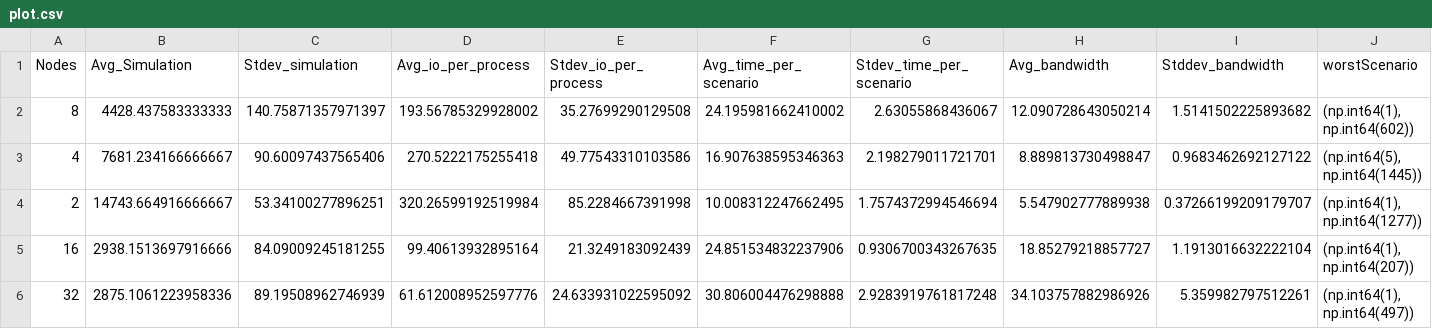
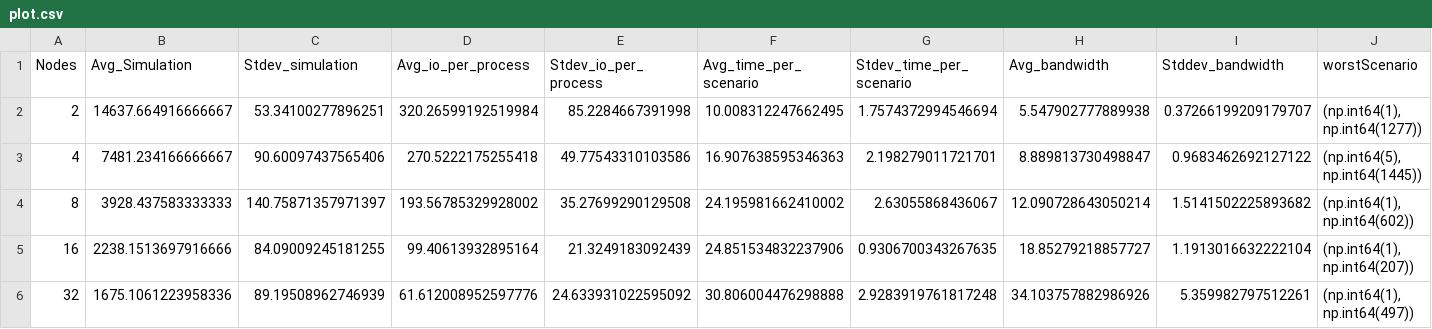
Before and after one commit to mbrcruz/SDDP-MPIO-Latex, a CSV file: Pesquisas/Results/SDumont/Lustre - 1536 Series - Sem rede - MPIO - ASYNC/plot.csv, drawn as a sheet; only a part is shown; removed rows and columns are numbered as before the commit, all else as after; rows hold the shown columns only; the diff names each change by its address in the sheet, - before the commit and + after, or states it on an @@ line.

```diff
--- a/Pesquisas/Results/SDumont/Lustre - 1536 Series - Sem rede - MPIO - ASYNC/plot.csv
+++ b/Pesquisas/Results/SDumont/Lustre - 1536 Series - Sem rede - MPIO - ASYNC/plot.csv
-row 2: 8 | 4428.437583333333 | 140.75871357971397 | 193.56785329928002 | 35.27699290129508 | 24.195981662410002 | 2.63055868436067 | 12.090728643050214 | 1.5141502225893682 | (np.int64(1), np.int64(602))
-row 3: 4 | 7681.234166666667 | 90.60097437565406 | 270.5222175255418 | 49.77543310103586 | 16.907638595346363 | 2.198279011721701 | 8.889813730498847 | 0.9683462692127122 | (np.int64(5), np.int64(1445))
-B2 (Avg_Simulation): 14743.664916666667
+B2 (Avg_Simulation): 14637.664916666667
+row 3: 4 | 7481.234166666667 | 90.60097437565406 | 270.5222175255418 | 49.77543310103586 | 16.907638595346363 | 2.198279011721701 | 8.889813730498847 | 0.9683462692127122 | (np.int64(5), np.int64(1445))
+row 4: 8 | 3928.437583333333 | 140.75871357971397 | 193.56785329928002 | 35.27699290129508 | 24.195981662410002 | 2.63055868436067 | 12.090728643050214 | 1.5141502225893682 | (np.int64(1), np.int64(602))
-B5 (Avg_Simulation): 2938.1513697916666
+B5 (Avg_Simulation): 2238.1513697916666
-B6 (Avg_Simulation): 2875.1061223958336
+B6 (Avg_Simulation): 1675.1061223958336
```
Also changed, not shown: 3 other files.
